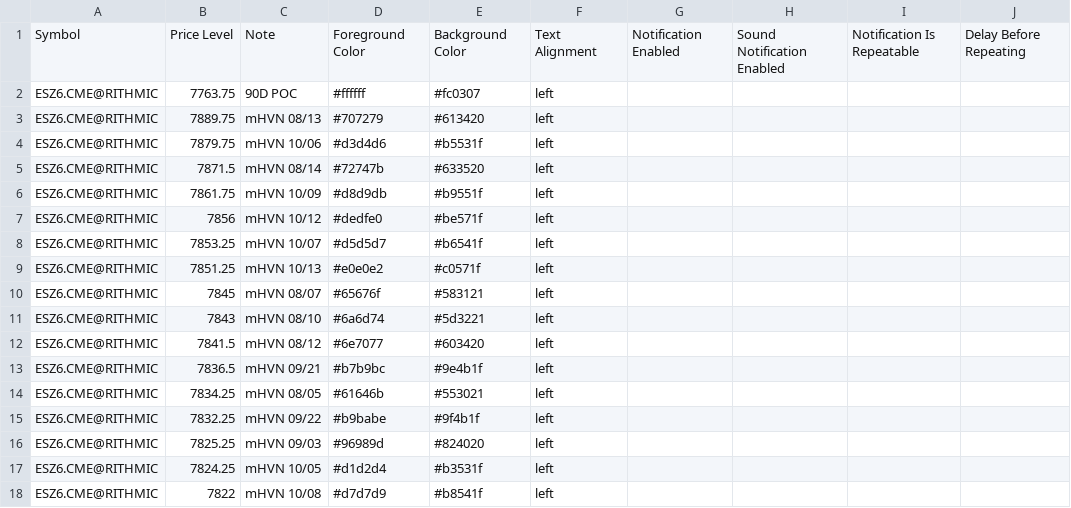
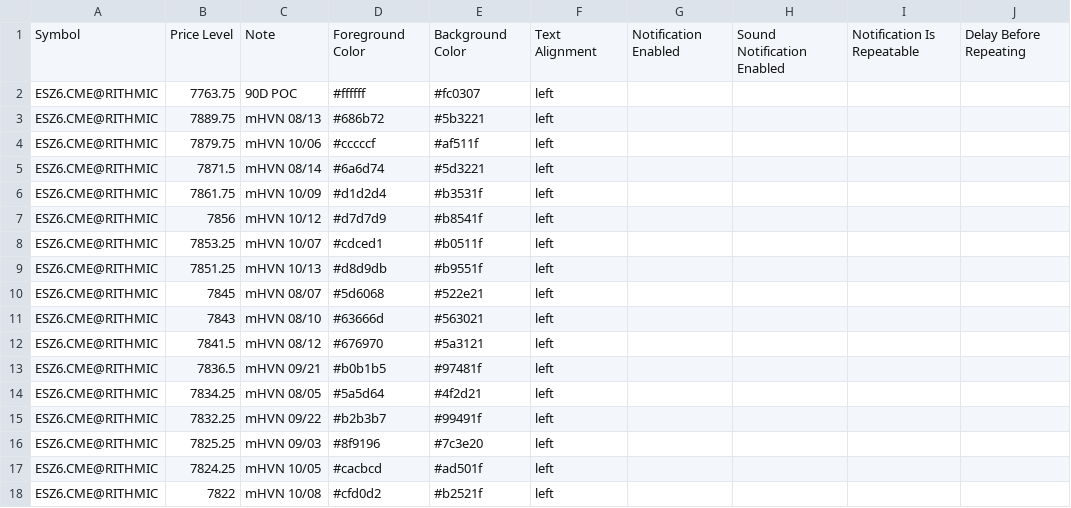
Before and after one commit to Thinkwithbookmap/Cloud-notes, a CSV file: ES.csv, drawn as a sheet; only a part is shown; the diff covers the shown part only; the diff names each change by its address in the sheet, - before the commit and + after, or states it on an @@ line.

```diff
--- a/ES.csv
+++ b/ES.csv
-D3: #707279
+D3: #686b72
-E3: #613420
+E3: #5b3221
-D4: #d3d4d6
+D4: #cccccf
-E4: #b5531f
+E4: #af511f
-D5: #72747b
+D5: #6a6d74
-E5: #633520
+E5: #5d3221
-D6: #d8d9db
+D6: #d1d2d4
-E6: #b9551f
+E6: #b3531f
-D7: #dedfe0
+D7: #d7d7d9
-E7: #be571f
+E7: #b8541f
-D8: #d5d5d7
+D8: #cdced1
-E8: #b6541f
+E8: #b0511f
-D9: #e0e0e2
+D9: #d8d9db
-E9: #c0571f
+E9: #b9551f
-D10: #65676f
+D10: #5d6068
-E10: #583121
+E10: #522e21
-D11: #6a6d74
+D11: #63666d
-E11: #5d3221
+E11: #563021
-D12: #6e7077
+D12: #676970
-E12: #603420
+E12: #5a3121
-D13: #b7b9bc
+D13: #b0b1b5
-E13: #9e4b1f
+E13: #97481f
-D14: #61646b
+D14: #5a5d64
-E14: #553021
+E14: #4f2d21
-D15: #b9babe
+D15: #b2b3b7
-E15: #9f4b1f
+E15: #99491f
-D16: #96989d
+D16: #8f9196
-E16: #824020
+E16: #7c3e20
-D17: #d1d2d4
+D17: #cacbcd
-E17: #b3531f
+E17: #ad501f
-D18: #d7d7d9
+D18: #cfd0d2
-E18: #b8541f
+E18: #b2521f
```
Also changed, not shown: 2 added rows, 2 removed rows and 68 edited cells elsewhere in this file, ESno.csv, 1 other file.
